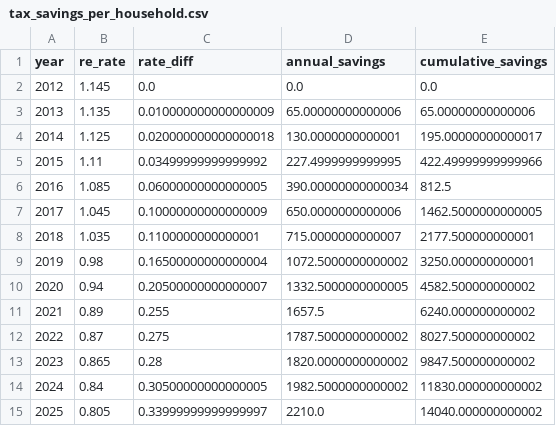
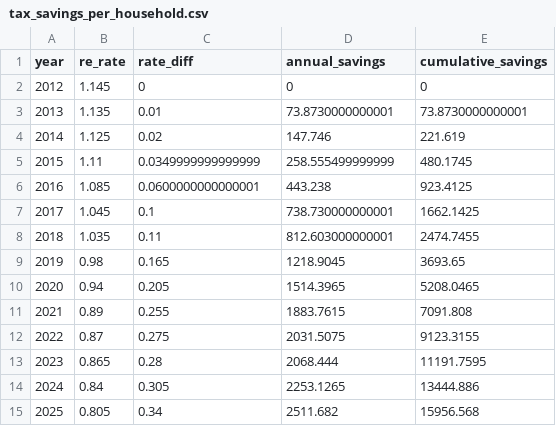
Before and after one commit to cjnesseth/Paper_Writer, a CSV file: explorations/data_collection/processed/tax_savings_per_household.csv, drawn as a sheet; the diff names each change by its address in the sheet, - before the commit and + after, or states it on an @@ line.

```diff
--- a/explorations/data_collection/processed/tax_savings_per_household.csv
+++ b/explorations/data_collection/processed/tax_savings_per_household.csv
-C2 (rate_diff): 0.0
+C2 (rate_diff): 0
-D2 (annual_savings): 0.0
+D2 (annual_savings): 0
-E2 (cumulative_savings): 0.0
+E2 (cumulative_savings): 0
-C3 (rate_diff): 0.010000000000000009
+C3 (rate_diff): 0.01
-D3 (annual_savings): 65.00000000000006
+D3 (annual_savings): 73.8730000000001
-E3 (cumulative_savings): 65.00000000000006
+E3 (cumulative_savings): 73.8730000000001
-C4 (rate_diff): 0.020000000000000018
+C4 (rate_diff): 0.02
-D4 (annual_savings): 130.0000000000001
+D4 (annual_savings): 147.746
-E4 (cumulative_savings): 195.00000000000017
+E4 (cumulative_savings): 221.619
-C5 (rate_diff): 0.03499999999999992
+C5 (rate_diff): 0.0349999999999999
-D5 (annual_savings): 227.4999999999995
+D5 (annual_savings): 258.555499999999
-E5 (cumulative_savings): 422.49999999999966
+E5 (cumulative_savings): 480.1745
-C6 (rate_diff): 0.06000000000000005
+C6 (rate_diff): 0.0600000000000001
-D6 (annual_savings): 390.00000000000034
+D6 (annual_savings): 443.238
-E6 (cumulative_savings): 812.5
+E6 (cumulative_savings): 923.4125
-C7 (rate_diff): 0.10000000000000009
+C7 (rate_diff): 0.1
-D7 (annual_savings): 650.0000000000006
+D7 (annual_savings): 738.730000000001
-E7 (cumulative_savings): 1462.5000000000005
+E7 (cumulative_savings): 1662.1425
-C8 (rate_diff): 0.1100000000000001
+C8 (rate_diff): 0.11
-D8 (annual_savings): 715.0000000000007
+D8 (annual_savings): 812.603000000001
-E8 (cumulative_savings): 2177.500000000001
+E8 (cumulative_savings): 2474.7455
-C9 (rate_diff): 0.16500000000000004
+C9 (rate_diff): 0.165
-D9 (annual_savings): 1072.5000000000002
+D9 (annual_savings): 1218.9045
-E9 (cumulative_savings): 3250.000000000001
+E9 (cumulative_savings): 3693.65
-C10 (rate_diff): 0.20500000000000007
+C10 (rate_diff): 0.205
-D10 (annual_savings): 1332.5000000000005
+D10 (annual_savings): 1514.3965
-E10 (cumulative_savings): 4582.500000000002
+E10 (cumulative_savings): 5208.0465
-D11 (annual_savings): 1657.5
+D11 (annual_savings): 1883.7615
-E11 (cumulative_savings): 6240.000000000002
+E11 (cumulative_savings): 7091.808
-D12 (annual_savings): 1787.5000000000002
+D12 (annual_savings): 2031.5075
-E12 (cumulative_savings): 8027.500000000002
+E12 (cumulative_savings): 9123.3155
-D13 (annual_savings): 1820.0000000000002
+D13 (annual_savings): 2068.444
-E13 (cumulative_savings): 9847.500000000002
+E13 (cumulative_savings): 11191.7595
-C14 (rate_diff): 0.30500000000000005
+C14 (rate_diff): 0.305
-D14 (annual_savings): 1982.5000000000002
+D14 (annual_savings): 2253.1265
-E14 (cumulative_savings): 11830.000000000002
+E14 (cumulative_savings): 13444.886
-C15 (rate_diff): 0.33999999999999997
+C15 (rate_diff): 0.34
-D15 (annual_savings): 2210.0
+D15 (annual_savings): 2511.682
-E15 (cumulative_savings): 14040.000000000002
+E15 (cumulative_savings): 15956.568
```
Also changed, not shown: explorations/data_collection/processed/benefit_cost_summary.csv, explorations/data_collection/processed/dc_master_inventory.csv, 24 other files.
